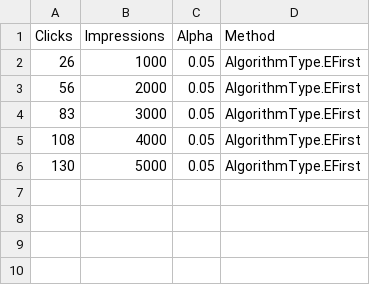
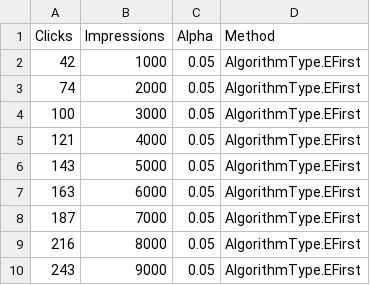
Before and after one commit to anikiforova/thesis, a CSV file: Results/20090501_AlgorithmType.EFirst_%d_%m.csv, drawn as a sheet.

```diff
--- a/Results/20090501_AlgorithmType.EFirst_%d_%m.csv
+++ b/Results/20090501_AlgorithmType.EFirst_%d_%m.csv
@@ -1,6 +1,10 @@
 Clicks, Impressions, Alpha, Method
-26,1000,0.05,AlgorithmType.EFirst
-56,2000,0.05,AlgorithmType.EFirst
-83,3000,0.05,AlgorithmType.EFirst
-108,4000,0.05,AlgorithmType.EFirst
-130,5000,0.05,AlgorithmType.EFirst
+42,1000,0.05,AlgorithmType.EFirst
+74,2000,0.05,AlgorithmType.EFirst
+100,3000,0.05,AlgorithmType.EFirst
+121,4000,0.05,AlgorithmType.EFirst
+143,5000,0.05,AlgorithmType.EFirst
+163,6000,0.05,AlgorithmType.EFirst
+187,7000,0.05,AlgorithmType.EFirst
+216,8000,0.05,AlgorithmType.EFirst
+243,9000,0.05,AlgorithmType.EFirst
```
Also changed, not shown: Results/20090501_LinUCB_Disjoint.csv, 5 other files.
